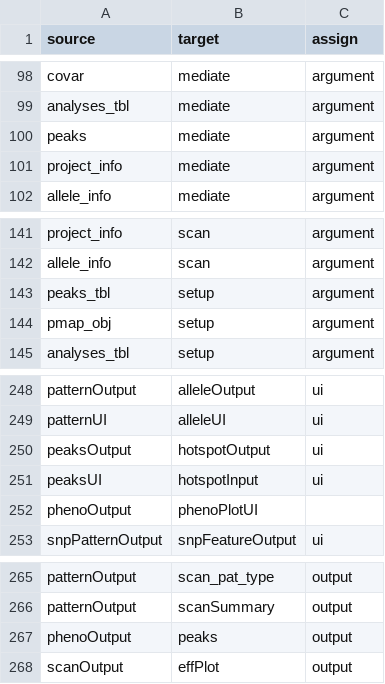
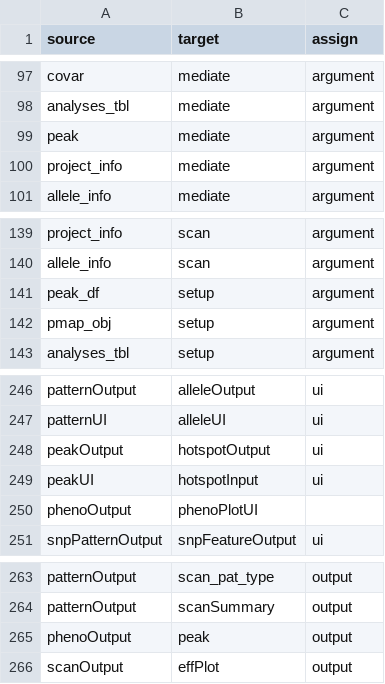
Before and after one commit to byandell-sysgen/qtl2shiny, a CSV file: inst/extdata/qtl2shinyEdge.csv, drawn as a sheet; only a part is shown, gaps mark what is left out; the diff covers the shown part only.

```diff
--- a/inst/extdata/qtl2shinyEdge.csv
+++ b/inst/extdata/qtl2shinyEdge.csv
@@ -99,3 +98,3 @@ covar,mediate,argument
 analyses_tbl,mediate,argument
-peaks,mediate,argument
+peak,mediate,argument
 project_info,mediate,argument
@@ -142,3 +140,3 @@ project_info,scan,argument
 allele_info,scan,argument
-peaks_tbl,setup,argument
+peak_df,setup,argument
 pmap_obj,setup,argument
@@ -249,4 +247,4 @@ patternOutput,alleleOutput,ui
 patternUI,alleleUI,ui
-peaksOutput,hotspotOutput,ui
-peaksUI,hotspotInput,ui
+peakOutput,hotspotOutput,ui
+peakUI,hotspotInput,ui
 phenoOutput,phenoPlotUI
@@ -266,3 +264,3 @@ patternOutput,scan_pat_type,output
 patternOutput,scanSummary,output
-phenoOutput,peaks,output
+phenoOutput,peak,output
 scanOutput,effPlot,output
```
Also changed, not shown: 2 removed rows and 12 edited cells elsewhere in this file, 10 other files.
